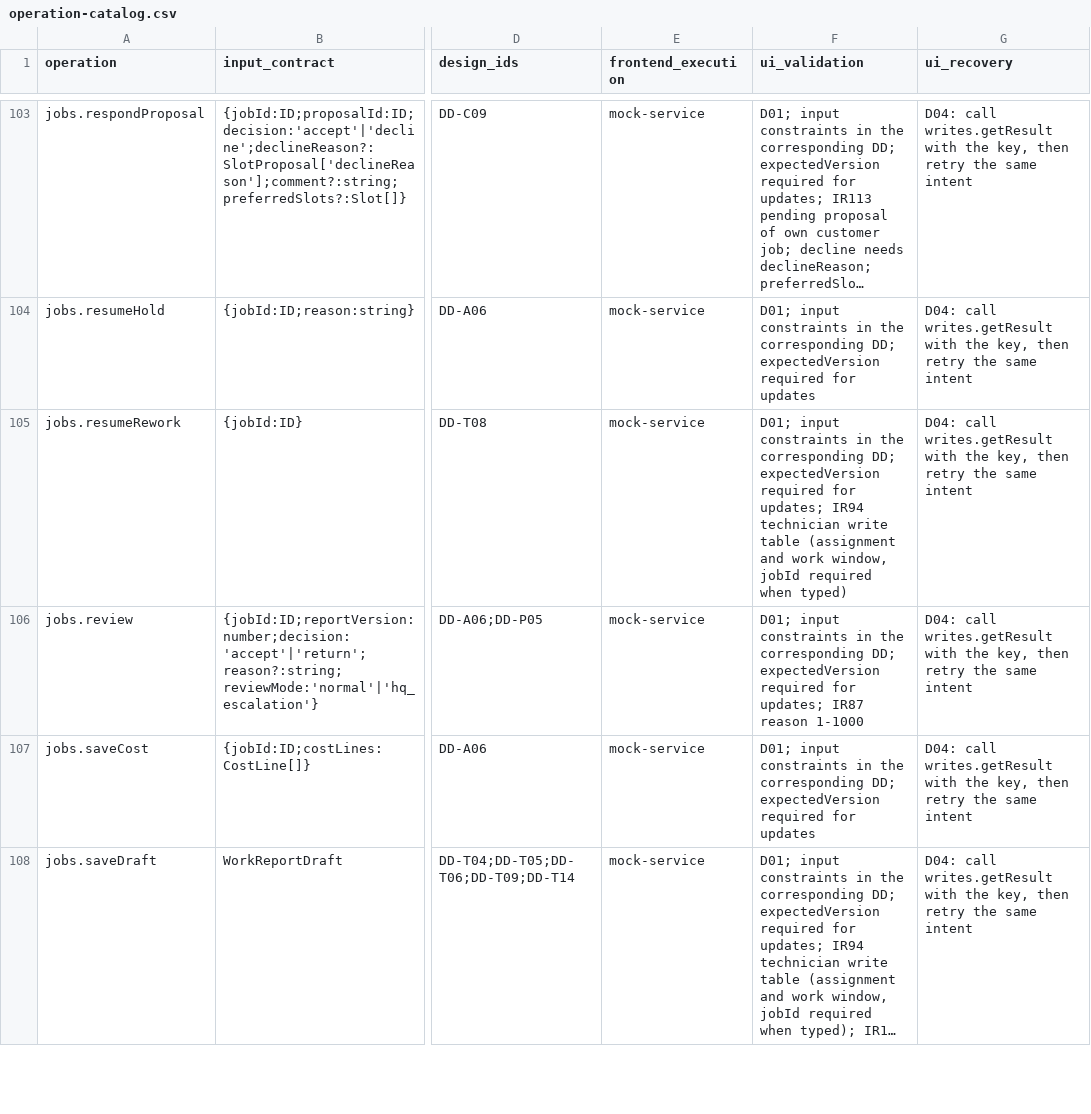
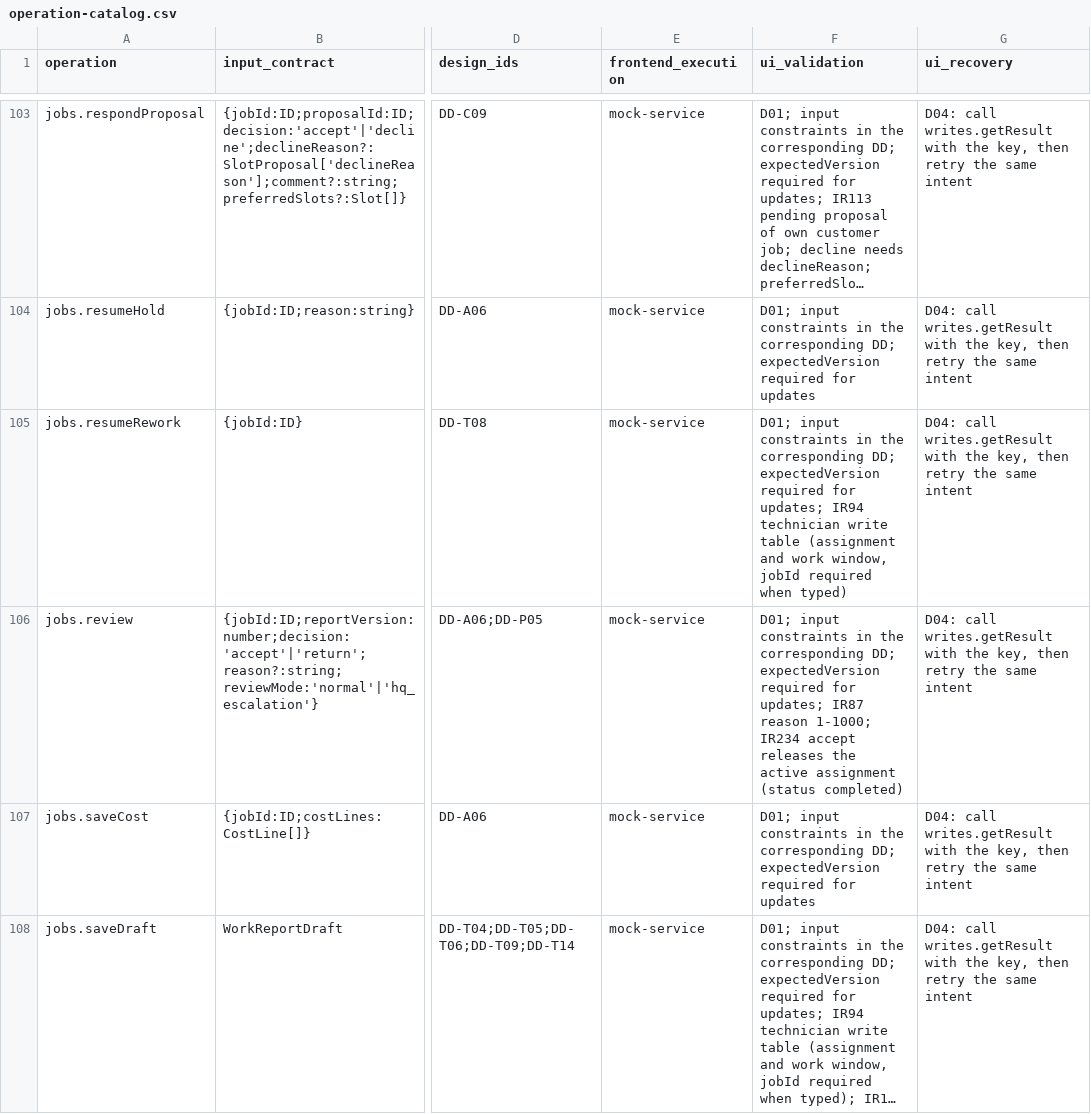
Before and after one commit to Aquarius0715/AC-Project, a CSV file: docs/02-design/operation-catalog.csv, drawn as a sheet; only a part is shown, gaps mark what is left out; long unchanged cells end in …; the diff names each change by its address in the sheet, - before the commit and + after, or states it on an @@ line.

```diff
--- a/docs/02-design/operation-catalog.csv
+++ b/docs/02-design/operation-catalog.csv
-F106 (ui_validation): …IR87 reason 1-1000
+F106 (ui_validation): …IR87 reason 1-1000; IR234 accept releases the active assignment (status completed)
```
Also changed, not shown: 23 other files.
